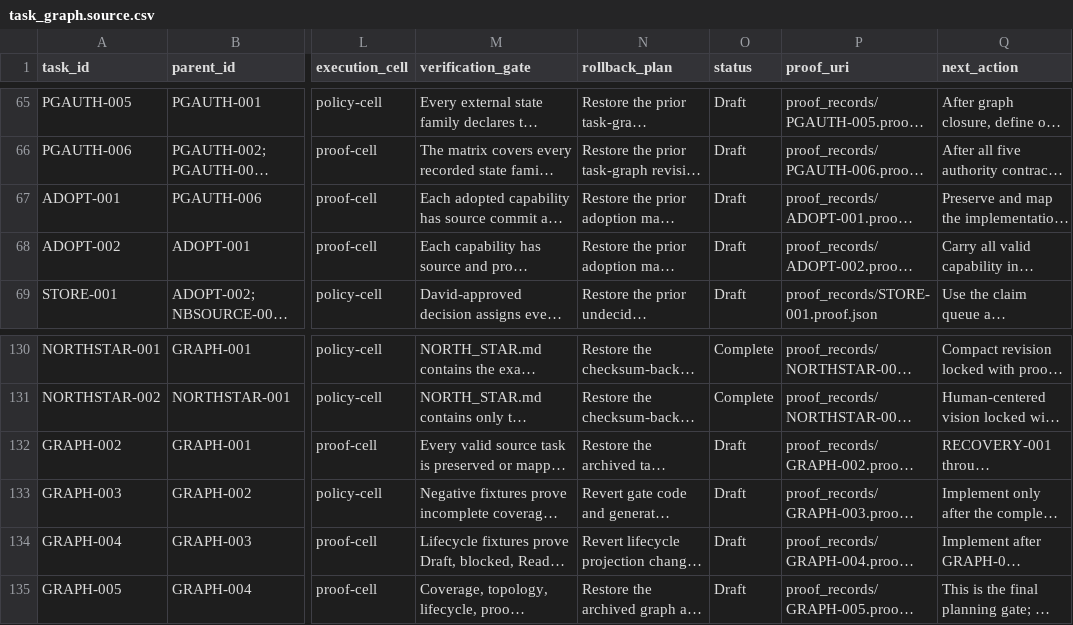
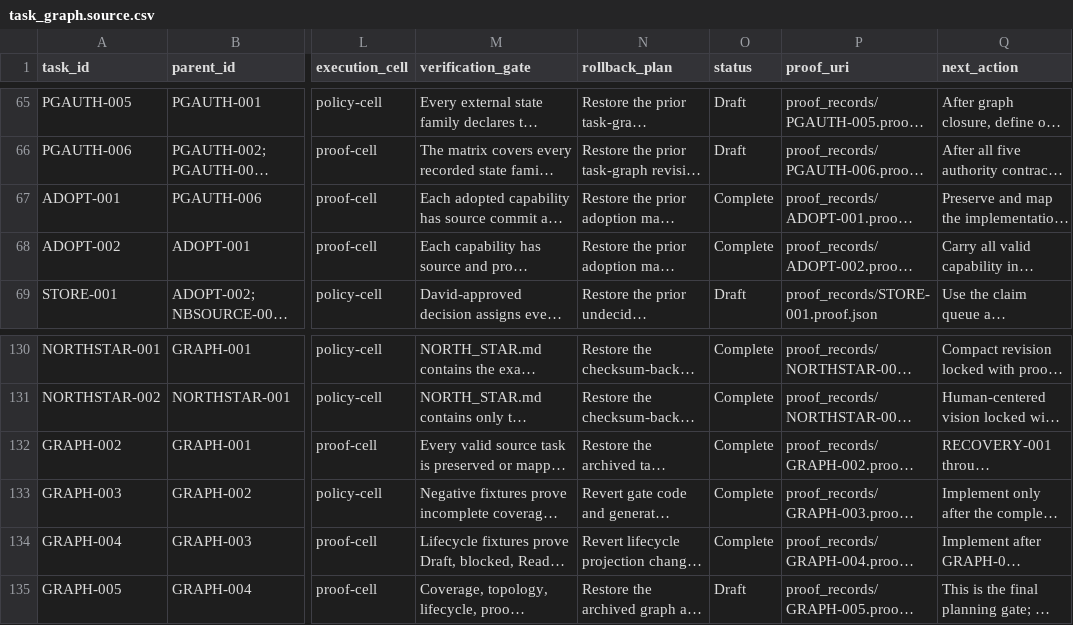
Before and after one commit to FlexNetOS/lifeos, a CSV file: planning-spine-v0/generated/task_graph.source.csv, drawn as a sheet; only a part is shown, gaps mark what is left out; long unchanged cells end in …; the diff names each change by its address in the sheet, - before the commit and + after, or states it on an @@ line.

```diff
--- a/planning-spine-v0/generated/task_graph.source.csv
+++ b/planning-spine-v0/generated/task_graph.source.csv
-O67:O68 (status): Draft
+O67:O68 (status): Complete
-O132:O134 (status): Draft
+O132:O134 (status): Complete
```
Also changed, not shown: 30 other files.
